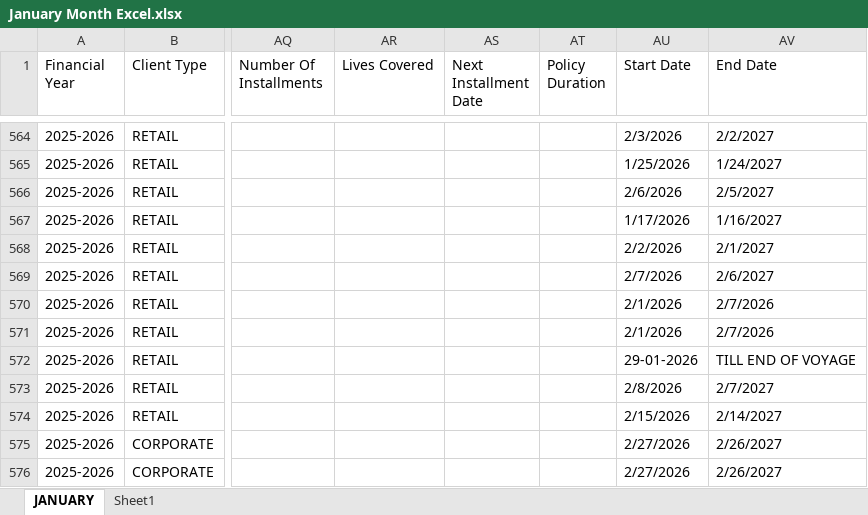
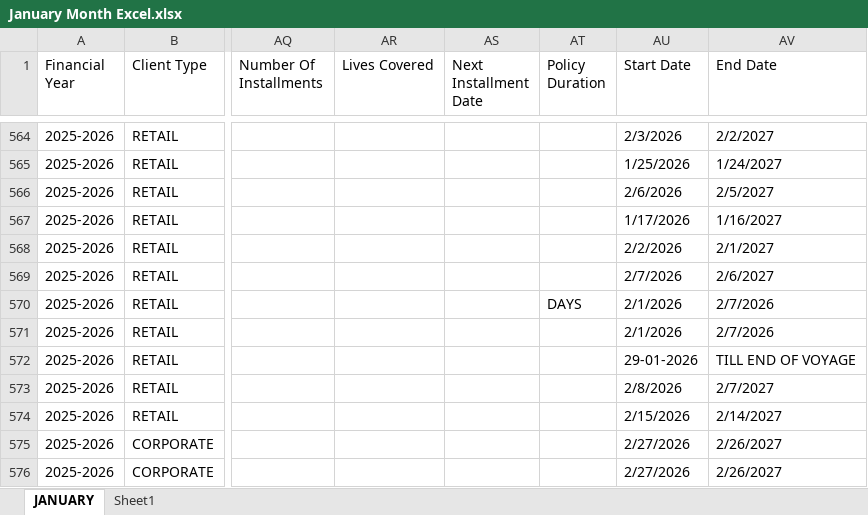
Before and after one commit to globalinfotechindia07/Insure-CRM-Backend, an Excel workbook: src/routes/PolicyManagement/uploadPolicyManagementCsv/January Month Excel.xlsx, sheet JANUARY, drawn as a sheet; only a part is shown, gaps mark what is left out; values as stored, in another font and other column widths than the file's, no cell formats; the diff names each change by its address in the sheet, - before the commit and + after, or states it on an @@ line.

```diff
--- a/src/routes/PolicyManagement/uploadPolicyManagementCsv/January Month Excel.xlsx (sheet JANUARY)
+++ b/src/routes/PolicyManagement/uploadPolicyManagementCsv/January Month Excel.xlsx (sheet JANUARY)
-AT570 (Policy Duration): (empty)
+AT570 (Policy Duration): DAYS
```
Also changed, not shown: cell formats, src/routes/PolicyManagement/uploadPolicyManagementCsv/January Month Excel (1).xlsx, 7 other files.
